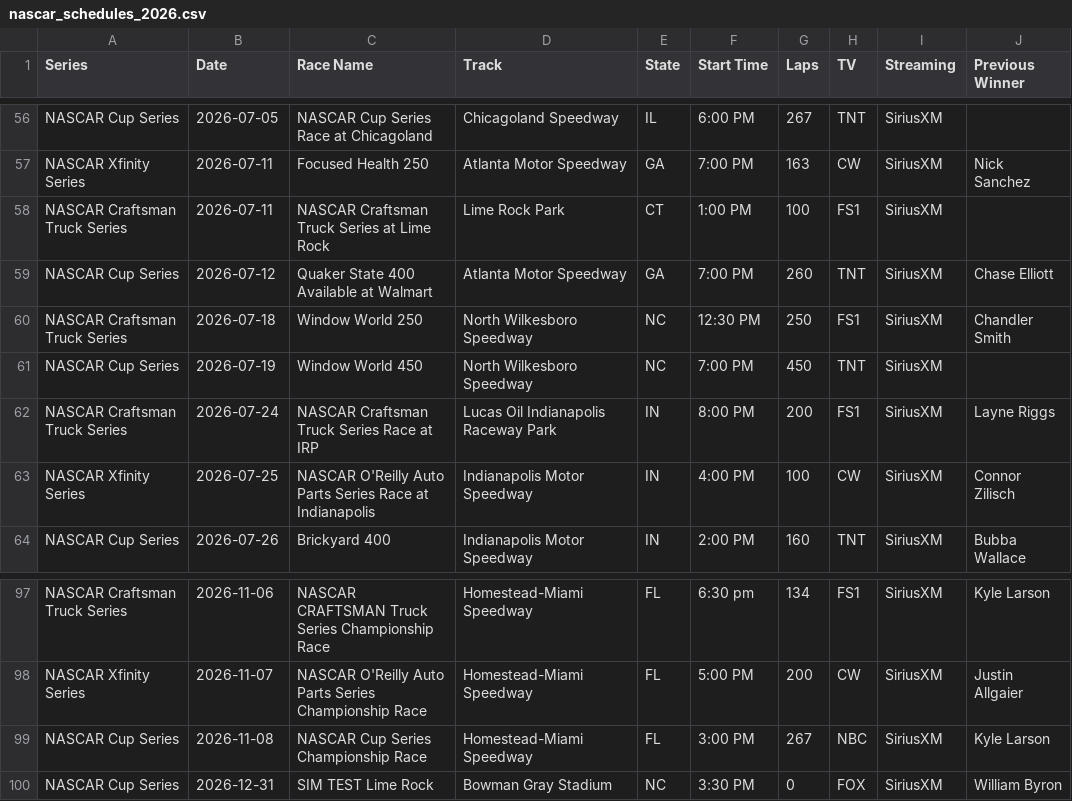
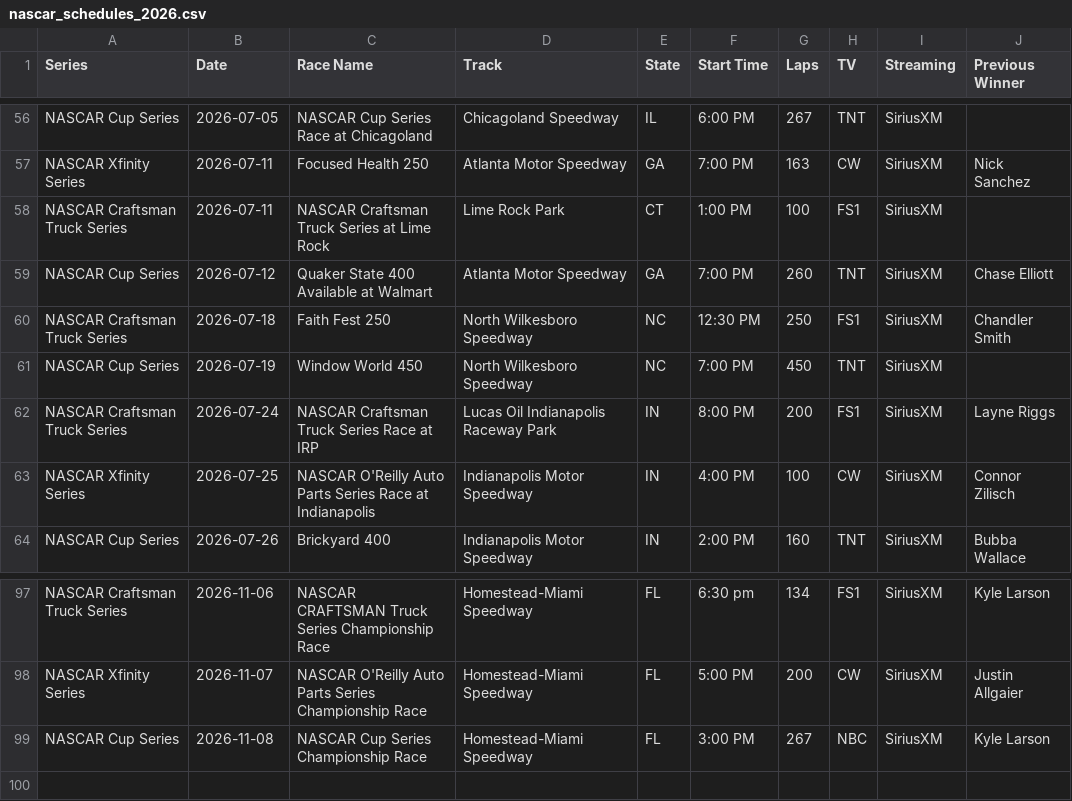
Before and after one commit to thefotes/motorsport-ics, a CSV file: nascar_schedules_2026.csv, drawn as a sheet; only a part is shown, gaps mark what is left out.

```diff
--- a/nascar_schedules_2026.csv
+++ b/nascar_schedules_2026.csv
@@ -59,3 +59,3 @@ NASCAR Craftsman Truck Series,2026-07-11,NASCAR Craftsman Truck Series at Lime R
 NASCAR Cup Series,2026-07-12,Quaker State 400 Available at Walmart,Atlanta Motor Speedway,GA,7:00 PM,260,TNT,SiriusXM,Chase Elliott
-NASCAR Craftsman Truck Series,2026-07-18,Window World 250,North Wilkesboro Speedway,NC,12:30 PM,250,FS1,SiriusXM,Chandler Smith
+NASCAR Craftsman Truck Series,2026-07-18,Faith Fest 250,North Wilkesboro Speedway,NC,12:30 PM,250,FS1,SiriusXM,Chandler Smith
 NASCAR Cup Series,2026-07-19,Window World 450,North Wilkesboro Speedway,NC,7:00 PM,450,TNT,SiriusXM,
@@ -99,2 +99 @@ NASCAR Xfinity Series,2026-11-07,NASCAR O'Reilly Auto Parts Series Championship
 NASCAR Cup Series,2026-11-08,NASCAR Cup Series Championship Race,Homestead-Miami Speedway,FL,3:00 PM,267,NBC,SiriusXM,Kyle Larson
-NASCAR Cup Series,2026-12-31,SIM TEST Lime Rock,Bowman Gray Stadium,NC,3:30 PM,0,FOX,SiriusXM,William Byron
```
Also changed, not shown: 3 other files.
